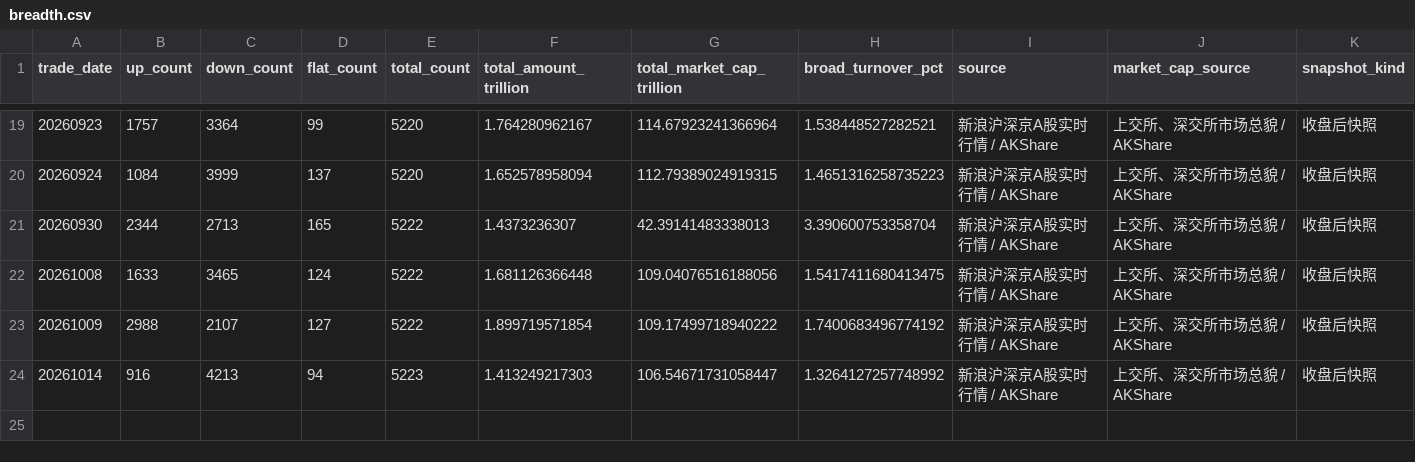
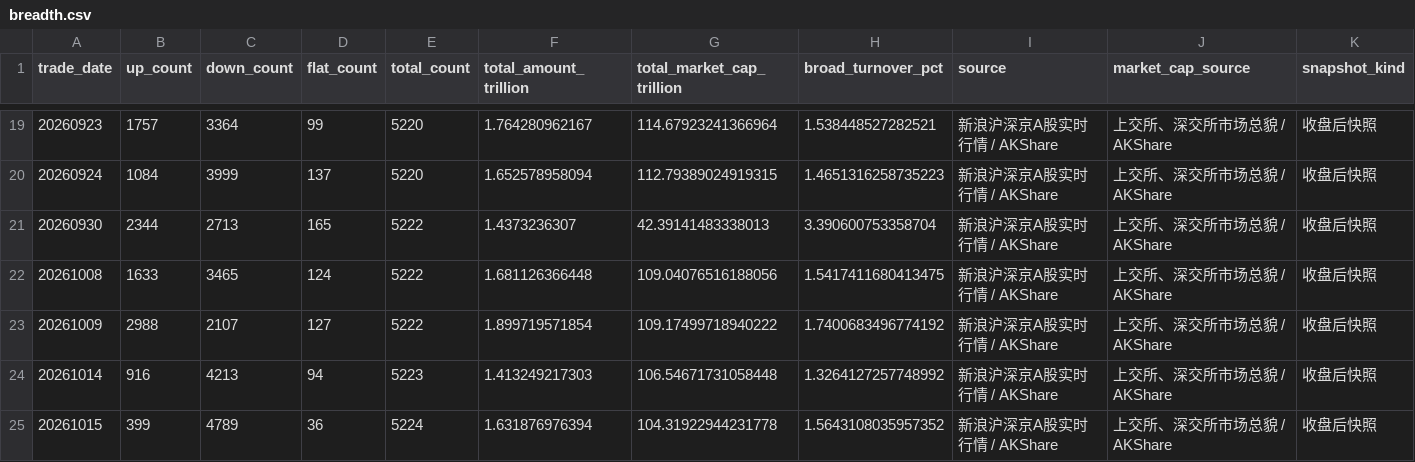
Before and after one commit to littlepeachh/macroscope-dashboard-v5, a CSV file: data/breadth.csv, drawn as a sheet; only a part is shown, gaps mark what is left out.

```diff
--- a/data/breadth.csv
+++ b/data/breadth.csv
@@ -23,2 +23,3 @@
 20261009,2988,2107,127,5222,1.899719571854,109.17499718940222,1.7400683496774192,新浪沪深京A股实时行情 / AKShare,上交所、深交所市场总貌 / AKShare,收盘后快照
-20261014,916,4213,94,5223,1.413249217303,106.54671731058447,1.3264127257748992,新浪沪深京A股实时行情 / AKShare,上交所、深交所市场总貌 / AKShare,收盘后快照
+20261014,916,4213,94,5223,1.413249217303,106.54671731058448,1.3264127257748992,新浪沪深京A股实时行情 / AKShare,上交所、深交所市场总貌 / AKShare,收盘后快照
+20261015,399,4789,36,5224,1.631876976394,104.31922944231778,1.5643108035957352,新浪沪深京A股实时行情 / AKShare,上交所、深交所市场总貌 / AKShare,收盘后快照
```
Also changed, not shown: data/crowding.csv, data/deviation.csv, 5 other files.
